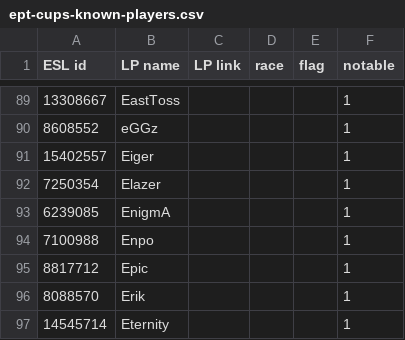
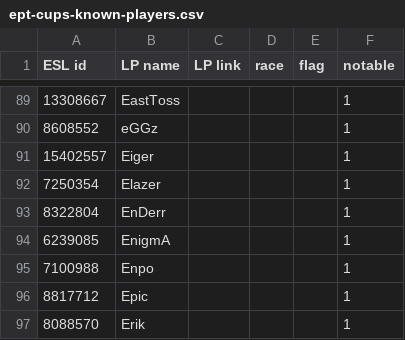
Before and after one commit to Steap/liquipedia-scripts, a CSV file: liquipedia_scripts/data/ept-cups-known-players.csv, drawn as a sheet; only a part is shown, gaps mark what is left out; the shorter side is filled out with more unchanged rows.

Commit message:
Known players: add EnDerr

```diff
--- a/liquipedia_scripts/data/ept-cups-known-players.csv
+++ b/liquipedia_scripts/data/ept-cups-known-players.csv
@@ -92,2 +92,3 @@ ESL id,LP name,LP link,race,flag,notable
 7250354,Elazer,,,,1
+8322804,EnDerr,,,,1
 6239085,EnigmA,,,,1
```
